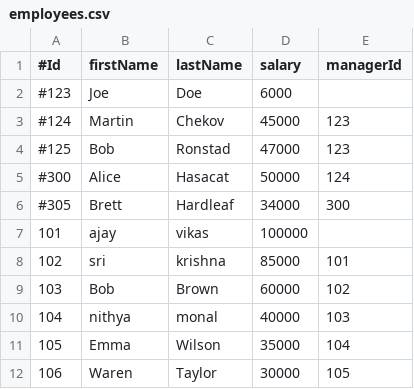
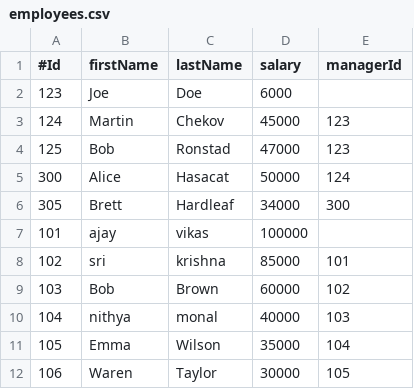
Before and after one commit to ajaycsv/swiss-re-employee-analyzer, a CSV file: employees.csv, drawn as a sheet; only a part is shown.

Commit message:
CSV changes

```diff
--- a/employees.csv
+++ b/employees.csv
@@ -1,7 +1,7 @@
 #Id,firstName,lastName,salary,managerId
-#123,Joe,Doe,6000,
-#124,Martin,Chekov,45000,123
-#125,Bob,Ronstad,47000,123
-#300,Alice,Hasacat,50000,124
-#305,Brett,Hardleaf,34000,300
+123,Joe,Doe,6000,
+124,Martin,Chekov,45000,123
+125,Bob,Ronstad,47000,123
+300,Alice,Hasacat,50000,124
+305,Brett,Hardleaf,34000,300
 101,ajay,vikas,100000,
```
